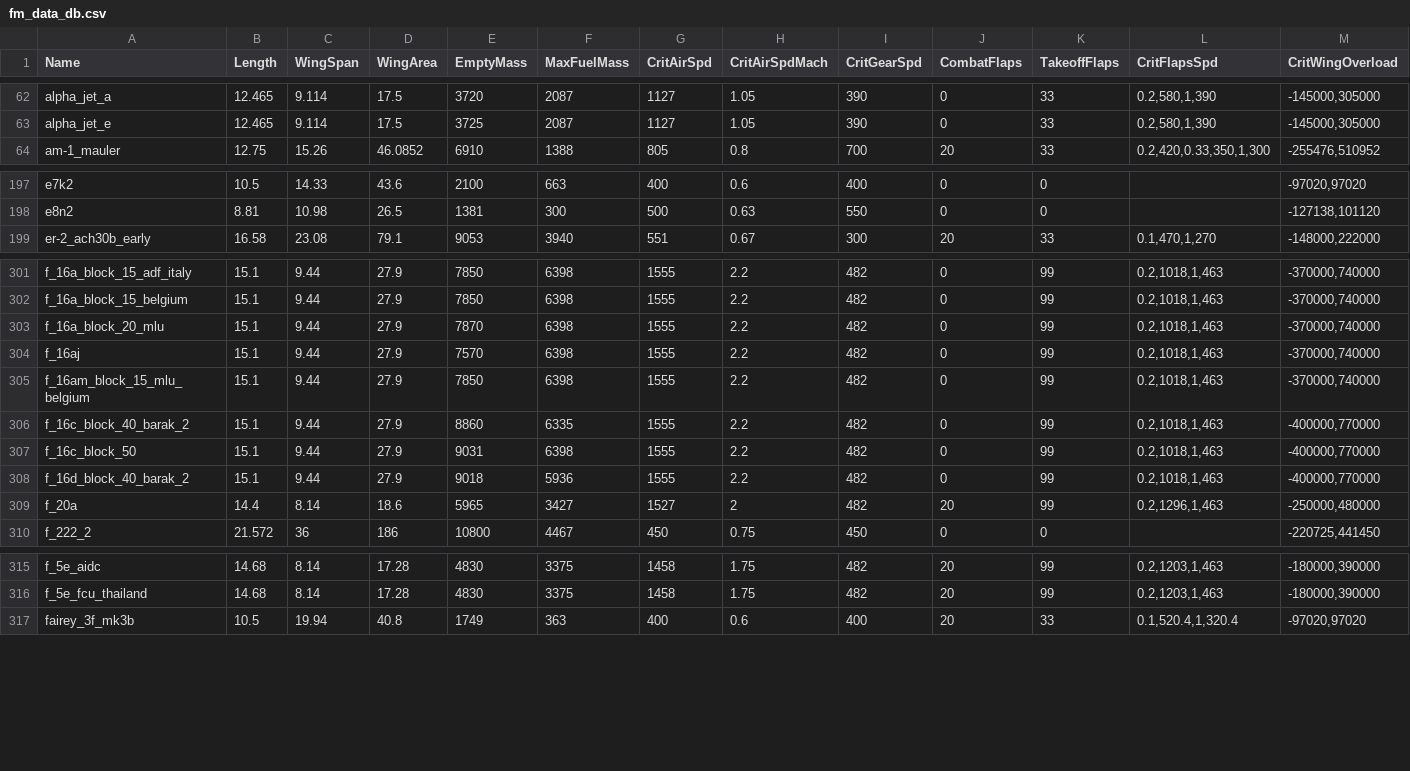
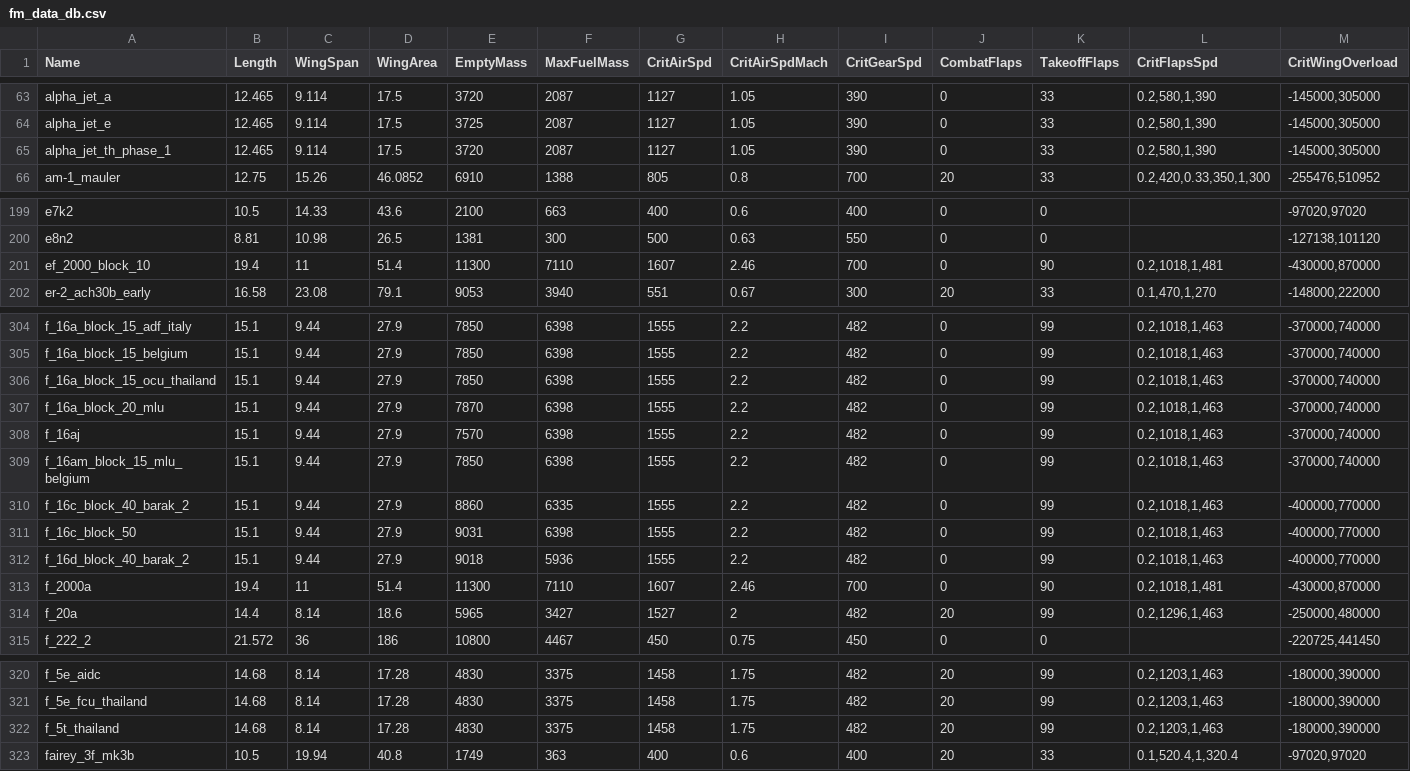
Before and after one commit to MeSoftHorny/WTRTI-Data, a CSV file: FM/fm_data_db.csv, drawn as a sheet; only a part is shown, gaps mark what is left out; rows hold the shown columns only; the diff covers the shown part only; the diff names each change by its address in the sheet, - before the commit and + after, or states it on an @@ line.

```diff
--- a/FM/fm_data_db.csv
+++ b/FM/fm_data_db.csv
+row 65: alpha_jet_th_phase_1 | 12.465 | 9.114 | 17.5 | 3720 | 2087 | 1127 | 1.05 | 390 | 0 | 33 | 0.2,580,1,390 | -145000,305000
+row 201: ef_2000_block_10 | 19.4 | 11 | 51.4 | 11300 | 7110 | 1607 | 2.46 | 700 | 0 | 90 | 0.2,1018,1,481 | -430000,870000
+row 306: f_16a_block_15_ocu_thailand | 15.1 | 9.44 | 27.9 | 7850 | 6398 | 1555 | 2.2 | 482 | 0 | 99 | 0.2,1018,1,463 | -370000,740000
+row 313: f_2000a | 19.4 | 11 | 51.4 | 11300 | 7110 | 1607 | 2.46 | 700 | 0 | 90 | 0.2,1018,1,481 | -430000,870000
+row 322: f_5t_thailand | 14.68 | 8.14 | 17.28 | 4830 | 3375 | 1458 | 1.75 | 482 | 20 | 99 | 0.2,1203,1,463 | -180000,390000
```
Also changed, not shown: 6 added rows and 2 edited cells elsewhere in this file, FM/fm_names_db.csv, 1 other file.
